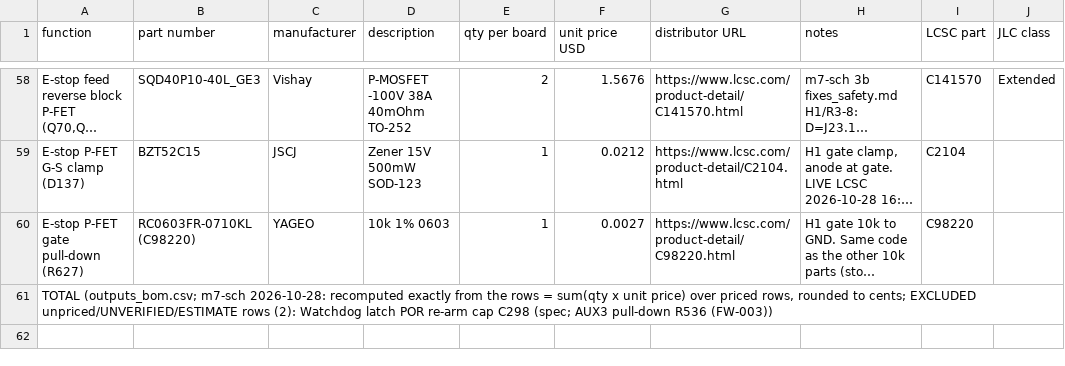
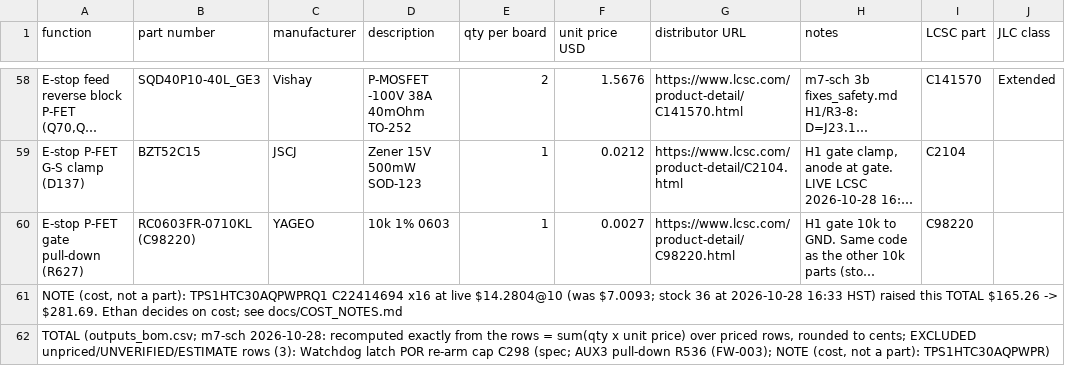
Before and after one commit to Ethan-Poag/blackstart, a CSV file: bom/outputs_bom.csv, drawn as a sheet; only a part is shown, gaps mark what is left out; long unchanged cells end in …; addresses are those after the commit; rows hold the shown columns only; the diff names each change by its address in the sheet, - before the commit and + after, or states it on an @@ line.

Commit message:
docs/bom: COST_NOTES (TPS1HTC30 live price, Ethan decides), BAV99 8-part ruling

```diff
--- a/bom/outputs_bom.csv
+++ b/bom/outputs_bom.csv
+row 61: NOTE (cost, not a part): TPS1HTC30AQPWPRQ1 C22414694 x16 at live $14.2804@10 (was $7.0093; stock 36 at 2026-10-28 16:33 HST) raised this TOTAL $165.26 -> $281.69. Ethan decides on cost; see docs/COST_NOTES.md
-A62 (function): …unpriced/UNVERIFIED/ESTIMATE rows (2): Watchdog latch POR re-arm cap C298 (spec; AUX3 pull-down R536 (FW-003))
+A62 (function): …unpriced/UNVERIFIED/ESTIMATE rows (3): Watchdog latch POR re-arm cap C298 (spec; AUX3 pull-down R536 (FW-003); NOTE (cost, not a part): TPS1HTC30AQPWPR)
```
Also changed, not shown: 2 other files.
